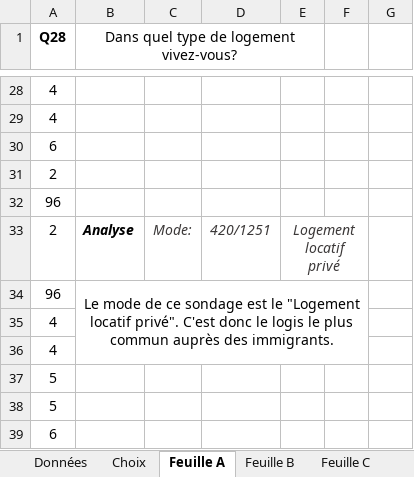
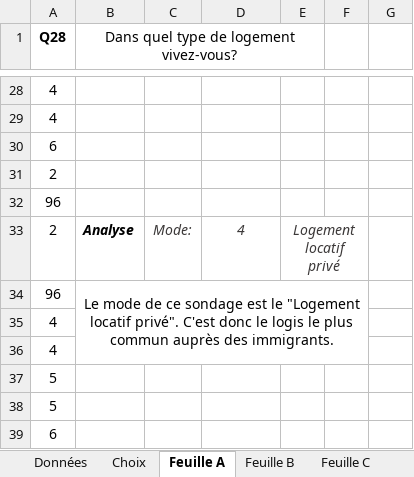
Before and after one commit to IPerhapsCode/School-moment, an Excel workbook: Prog session 1/Meth/Données - Étude statistique.xlsx, sheet Feuille A, drawn as a sheet; only a part is shown, gaps mark what is left out; values as stored, in another font and other column widths than the file's, no borders; charts and pictures and conditional formats not drawn; the diff names each change by its address in the sheet, - before the commit and + after, or states it on an @@ line.

```diff
--- a/Prog session 1/Meth/Données - Étude statistique.xlsx (sheet Feuille A)
+++ b/Prog session 1/Meth/Données - Étude statistique.xlsx (sheet Feuille A)
-D33: 420/1251
+D33: 4
```
Also changed, not shown: sheet Feuille C, sheet Feuille D, sheet Feuille G, sheet Feuille H, charts or pictures, 16 other files.
